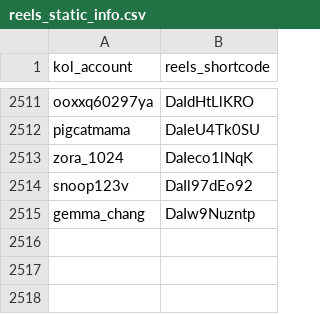
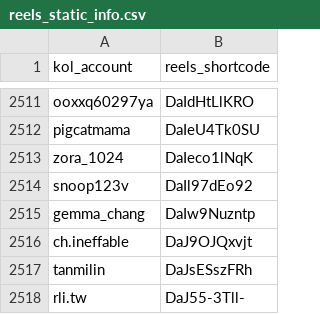
Before and after one commit to sabina-lu/reels-scraping, a CSV file: data/reels_static_info.csv, drawn as a sheet; only a part is shown, gaps mark what is left out.

```diff
--- a/data/reels_static_info.csv
+++ b/data/reels_static_info.csv
@@ -2515 +2515,4 @@ snoop123v,DaIl97dEo92
 gemma_chang,DaIw9Nuzntp
+ch.ineffable,DaJ9OJQxvjt
+tanmilin,DaJsESszFRh
+rli.tw,DaJ55-3Tll-
```
Also changed, not shown: data/profile_post_state.csv.
